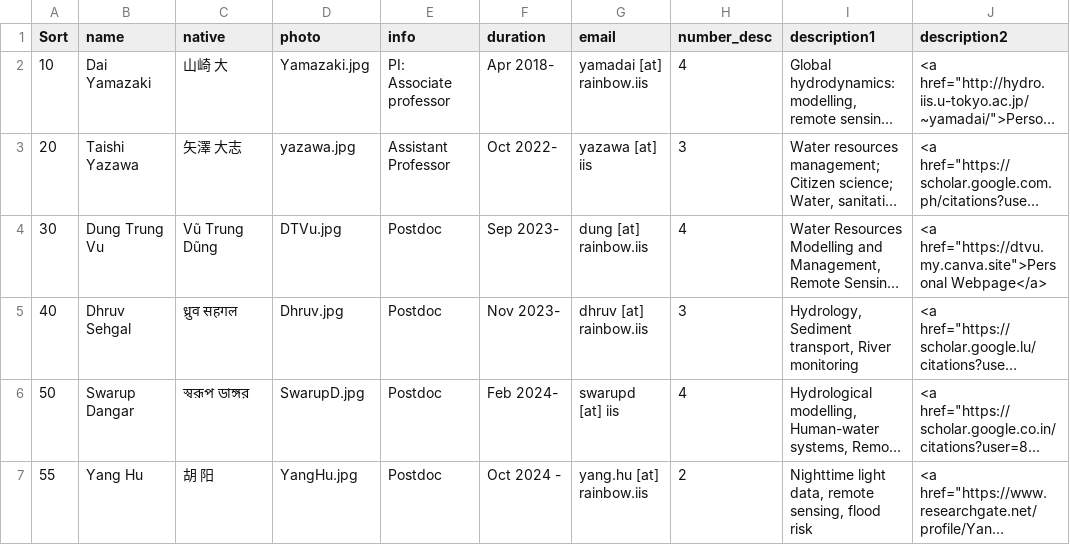
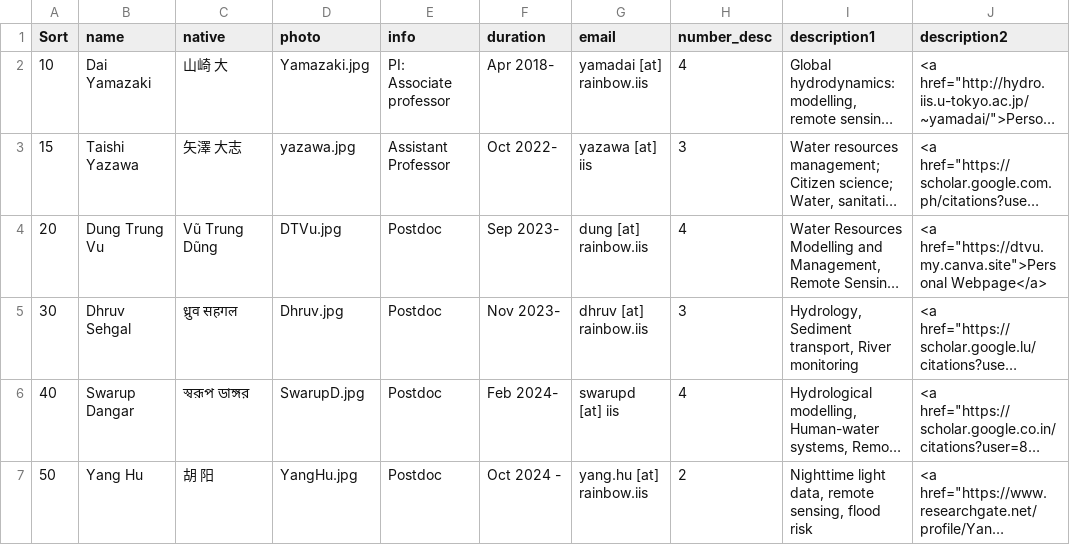
Before and after one commit to global-hydrodynamics/global-hydrodynamics.github.io, a CSV file: _data/team_member.csv, drawn as a sheet; only a part is shown; long unchanged cells end in …; the diff covers the shown part only; the diff names each change by its address in the sheet, - before the commit and + after, or states it on an @@ line.

```diff
--- a/_data/team_member.csv
+++ b/_data/team_member.csv
-A3 (Sort): 20
+A3 (Sort): 15
-A4 (Sort): 30
+A4 (Sort): 20
-A5 (Sort): 40
+A5 (Sort): 30
-A6 (Sort): 50
+A6 (Sort): 40
-A7 (Sort): 55
+A7 (Sort): 50
```
Also changed, not shown: 1 added row and 3 edited cells elsewhere in this file, 1 other file.
